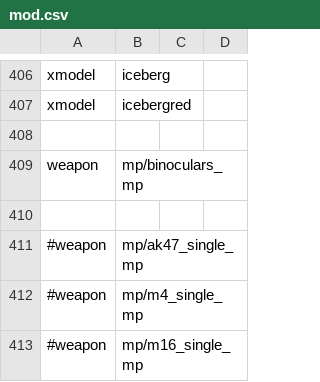
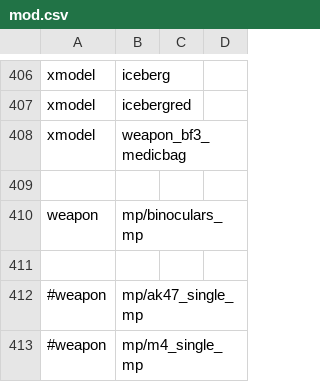
Before and after one commit to ObelardO/Cod4x-Obelwarfare-Mod, a CSV file: _Base/mod.csv, drawn as a sheet; only a part is shown, gaps mark what is left out; the shorter side is filled out with more unchanged rows.

```diff
--- a/_Base/mod.csv
+++ b/_Base/mod.csv
@@ -407,2 +407,3 @@ xmodel,iceberg
 xmodel,icebergred
+xmodel,weapon_bf3_medicbag
 
```
Also changed, not shown: 8 other files.
